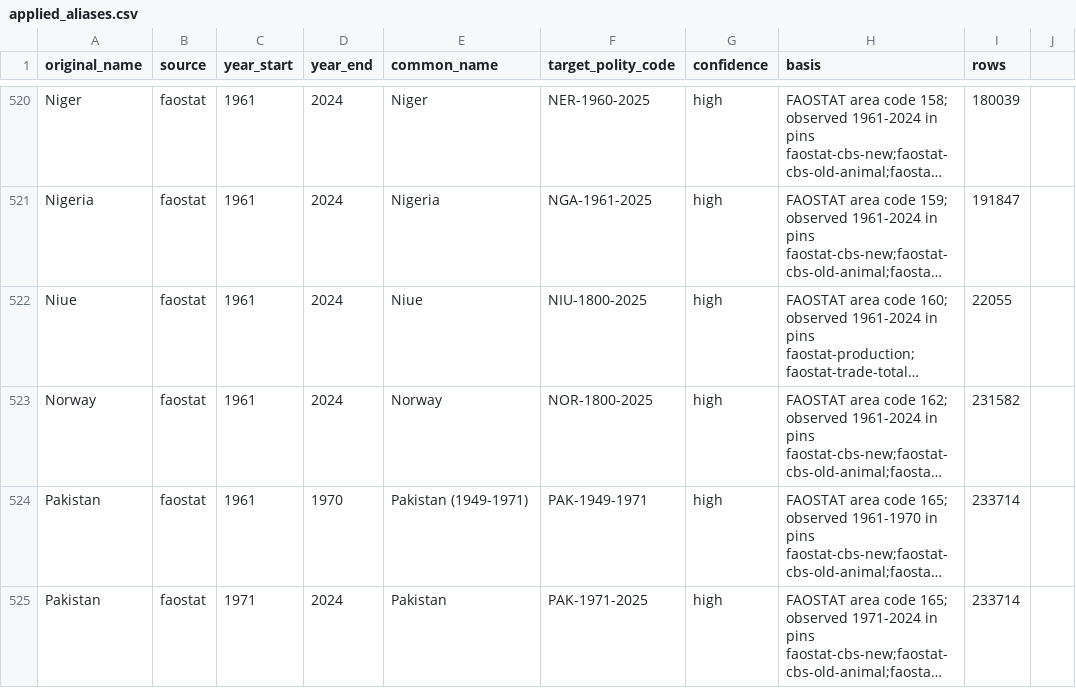
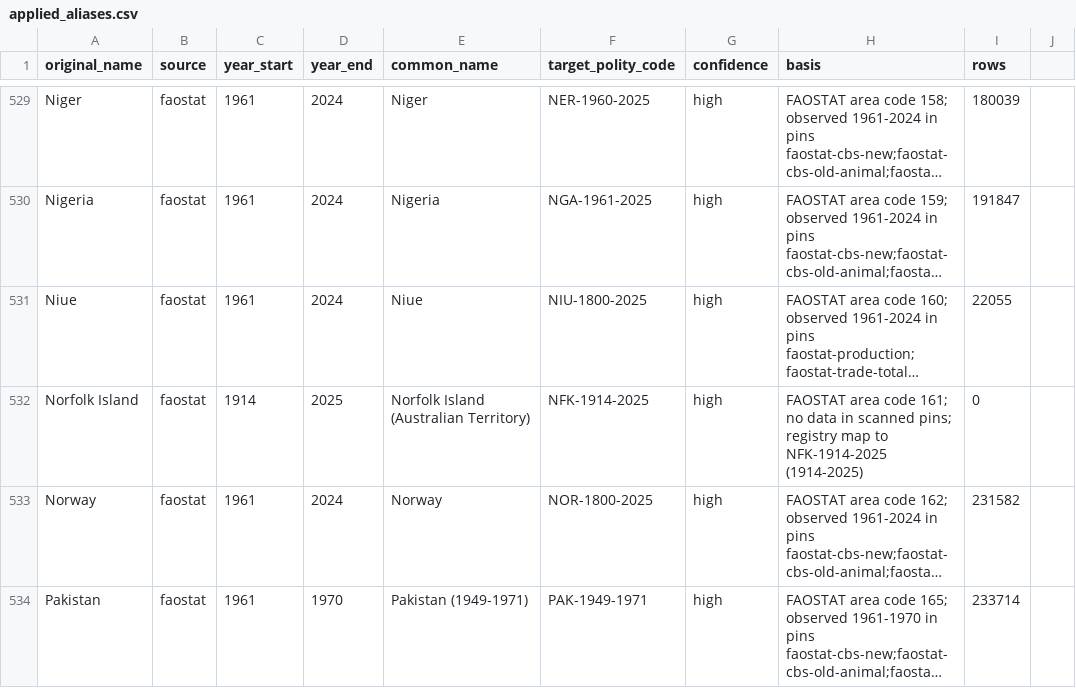
Before and after one commit to eduaguilera/whep-polities, a CSV file: pipelines/polity-autoimprove/state/applied_aliases.csv, drawn as a sheet; only a part is shown, gaps mark what is left out; the shorter side is filled out with more unchanged rows; long unchanged cells end in …; the diff covers the shown part only; the diff names each change by its address in the sheet, - before the commit and + after, or states it on an @@ line.

```diff
--- a/pipelines/polity-autoimprove/state/applied_aliases.csv
+++ b/pipelines/polity-autoimprove/state/applied_aliases.csv
+row 532: Norfolk Island | faostat | 1914 | 2025 | Norfolk Island (Australian Territory) | NFK-1914-2025 | high | FAOSTAT area code 161; no data in scanned pins; registry map to NFK-1914-2025 (1914-2025) | 0
```
Also changed, not shown: 17 added rows elsewhere in this file, pipelines/faostat-era-matching/state/faostat_aliases.csv, 4 other files.
